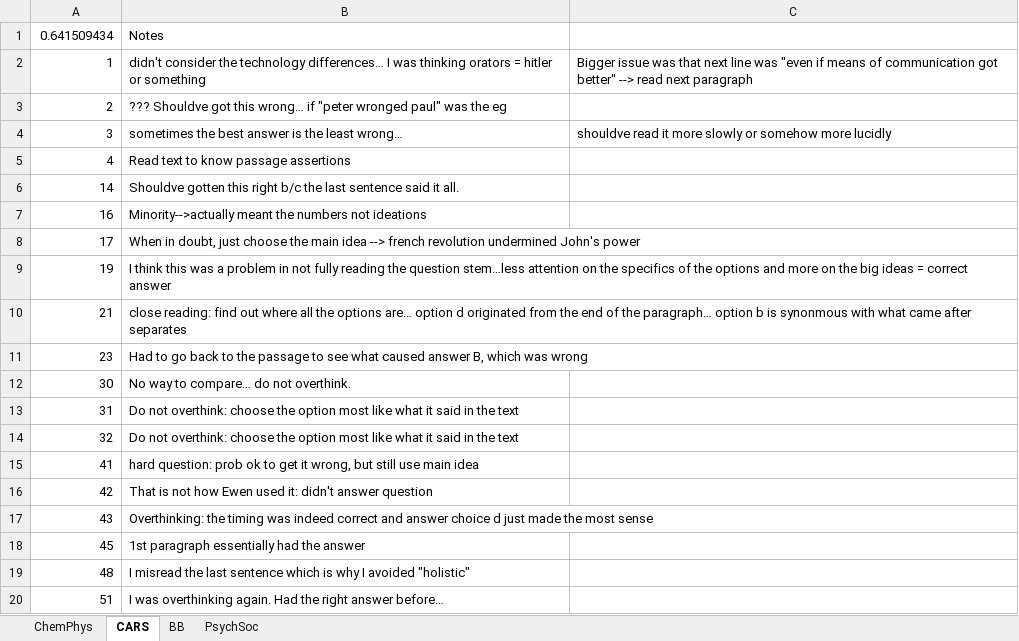
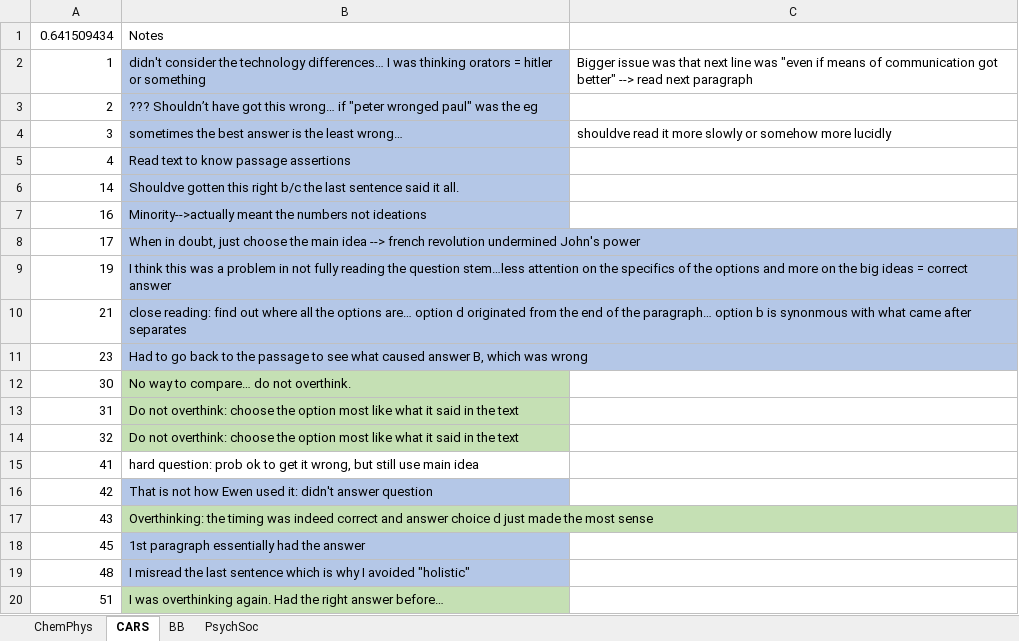
Before and after one commit to meltonzheng/MCAT, an Excel workbook: AAMC/FL_1_Review.xlsx, sheet CARS, drawn as a sheet; values as stored, in another font and other column widths than the file's, no borders; the diff names each change by its address in the sheet, - before the commit and + after, or states it on an @@ line.

```diff
--- a/AAMC/FL_1_Review.xlsx (sheet CARS)
+++ b/AAMC/FL_1_Review.xlsx (sheet CARS)
-B2:B11 fill: none
+B2:B11 fill: #B4C7E7
-B3: ??? Shouldve got this…
+B3: ??? Shouldn’t have got this…
-B12:B14 fill: none
+B12:B14 fill: #C5E0B4
-B16 fill: none
+B16 fill: #B4C7E7
-B17 fill: none
+B17 fill: #C5E0B4
-B18:B19 fill: none
+B18:B19 fill: #B4C7E7
-B20 fill: none
+B20 fill: #C5E0B4
```
Also changed, not shown: sheet PsychSoc, sheet BB.
